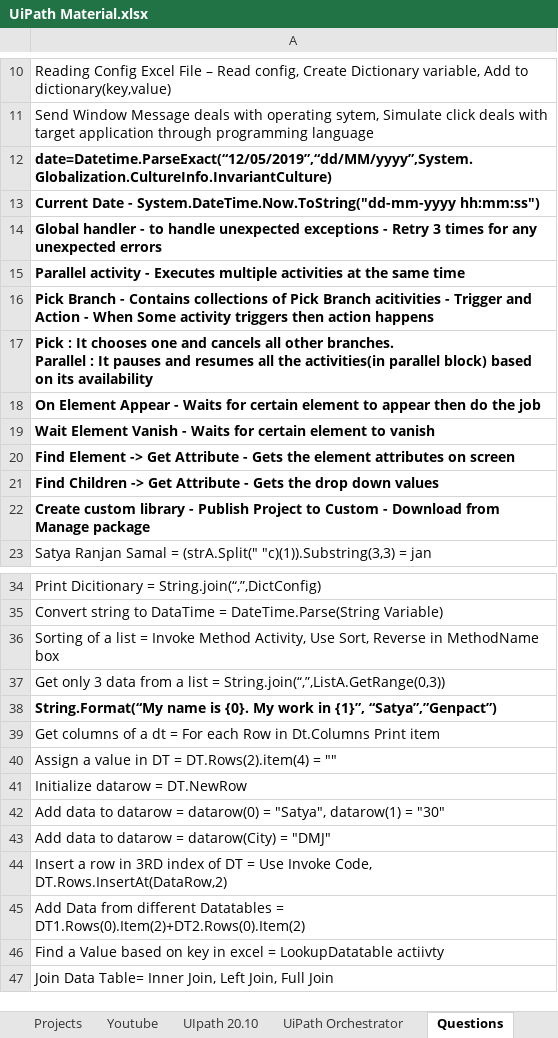
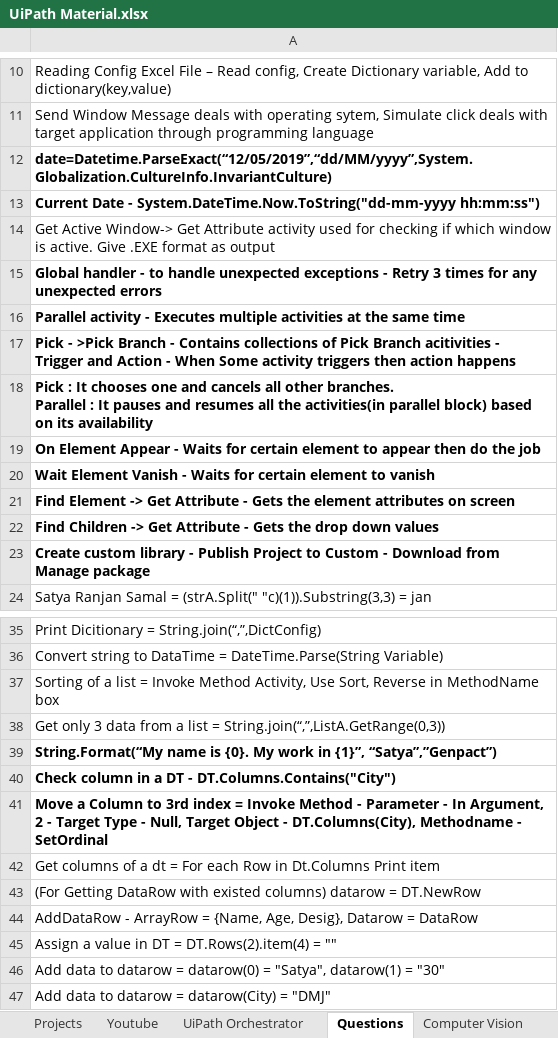
Before and after one commit to SATYARANJAN37/Robotic-Process-Automation, an Excel workbook: UiPath Material.xlsx, sheet Questions, drawn as a sheet; only a part is shown, gaps mark what is left out; the shorter side is filled out with more unchanged rows; values as stored, in another font and other column widths than the file's, no borders; removed rows and columns are numbered as before the commit, all else as after; the diff names each change by its address in the sheet, - before the commit and + after, or states it on an @@ line.

```diff
--- a/UiPath Material.xlsx (sheet Questions)
+++ b/UiPath Material.xlsx (sheet Questions)
-sheet tab: UIpath 20.10
+sheet tab: Computer Vision
+row 14: Get Active Window-> Get Attribute activity used for checking if which window is active. Give .EXE format as output
-A17: Pick Branch -…
+A17: Pick - >Pick Branch -…
+row 40: Check column in a DT - DT.Columns.Contains("City")
+row 41: Move a Column to 3rd index = Invoke Method - Parameter - In Argument, 2 - Target Type - Null, Target Object - DT.Columns(City), Methodname - SetOrdinal
+row 43: (For Getting DataRow with existed columns) datarow = DT.NewRow
+row 44: AddDataRow - ArrayRow = {Name, Age, Desig}, Datarow = DataRow
-row 41: Initialize datarow = DT.NewRow
```
Also changed, not shown: sheet Salary Hike Answer, sheet UiPath Orchestrator, sheet Youtube, sheet Excel.
